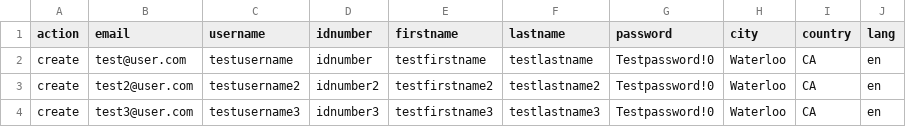
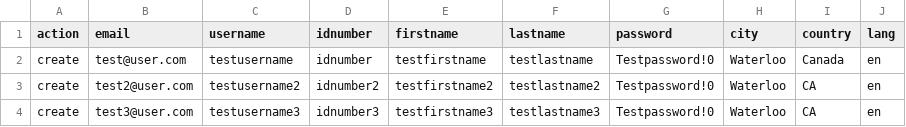
Before and after one commit to remotelearner/elis, a CSV file: blocks/rlip/importplugins/version1/phpunit/userfile2.csv, drawn as a sheet.

Commit message:
ELIS-4924,ELIS-4931: Updated RLIP import version1 to support full country name in addition to country code.

```diff
--- a/blocks/rlip/importplugins/version1/phpunit/userfile2.csv
+++ b/blocks/rlip/importplugins/version1/phpunit/userfile2.csv
@@ -1,3 +1,3 @@
 action,email,username,idnumber,firstname,lastname,password,city,country,lang
-create,test@user.com,testusername,idnumber,testfirstname,testlastname,Testpassword!0,Waterloo,CA,en
+create,test@user.com,testusername,idnumber,testfirstname,testlastname,Testpassword!0,Waterloo,Canada,en
 create,test2@user.com,testusername2,idnumber2,testfirstname2,testlastname2,Testpassword!0,Waterloo,CA,en
```
Also changed, not shown: 3 other files.
